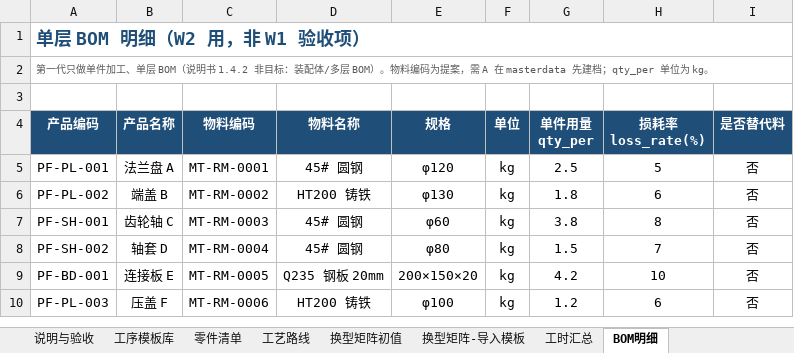
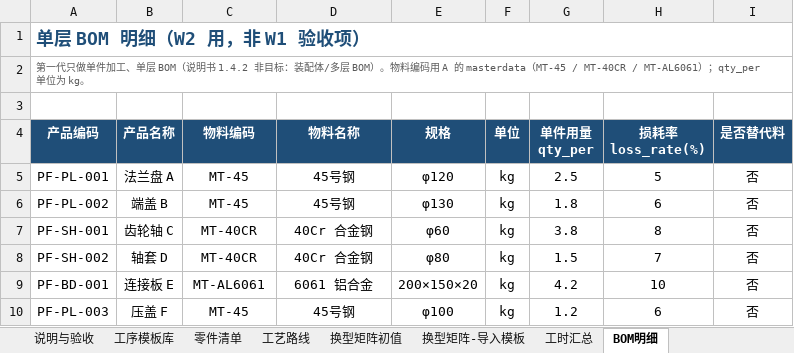
Before and after one commit to fengwan-ti/smartworks, an Excel workbook: docs/role-b-w1/02-六种零件工艺路线清单.xlsx, sheet BOM明细, drawn as a sheet; values as stored, in another font and other column widths than the file's, no borders; the diff names each change by its address in the sheet, - before the commit and + after, or states it on an @@ line.

```diff
--- a/docs/role-b-w1/02-六种零件工艺路线清单.xlsx (sheet BOM明细)
+++ b/docs/role-b-w1/02-六种零件工艺路线清单.xlsx (sheet BOM明细)
-A2 (产品编码): …物料编码为提案，需 A 在 masterdata 先建档；qty_per 单位…
+A2 (产品编码): …物料编码用 A 的 masterdata（MT-45 / MT-40CR / MT-AL6061）；qty_per 单位…
-C5 (物料编码): MT-RM-0001
+C5 (物料编码): MT-45
-D5 (物料名称): 45# 圆钢
+D5 (物料名称): 45号钢
-C6 (物料编码): MT-RM-0002
+C6 (物料编码): MT-45
-D6 (物料名称): HT200 铸铁
+D6 (物料名称): 45号钢
-C7 (物料编码): MT-RM-0003
+C7 (物料编码): MT-40CR
-D7:D8 (物料名称): 45# 圆钢
+D7:D8 (物料名称): 40Cr 合金钢
-C8 (物料编码): MT-RM-0004
+C8 (物料编码): MT-40CR
-C9 (物料编码): MT-RM-0005
+C9 (物料编码): MT-AL6061
-D9 (物料名称): Q235 钢板 20mm
+D9 (物料名称): 6061 铝合金
-C10 (物料编码): MT-RM-0006
+C10 (物料编码): MT-45
-D10 (物料名称): HT200 铸铁
+D10 (物料名称): 45号钢
```
Also changed, not shown: 11 other files.
